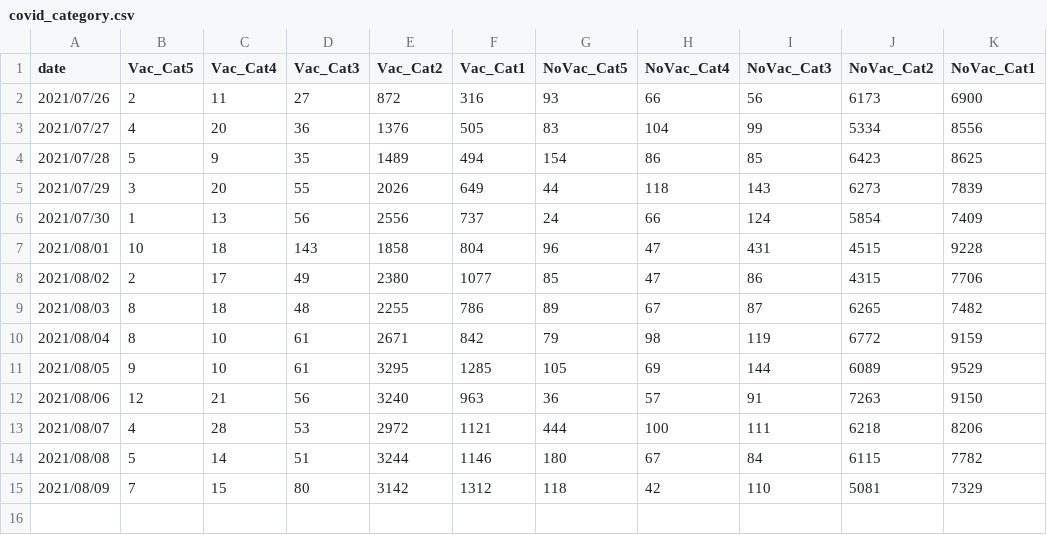
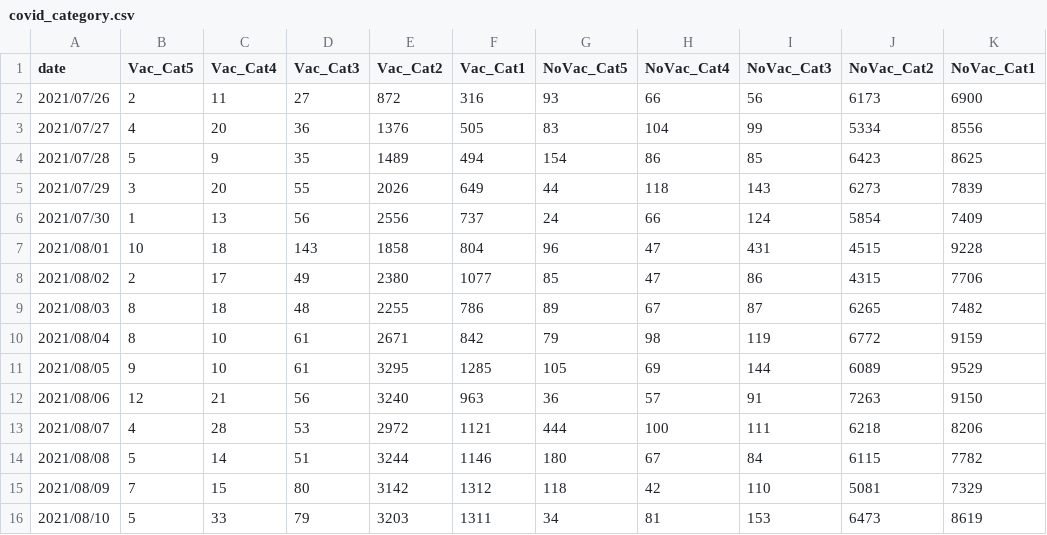
Before and after one commit to ashraf-fuad/Malaysia-Covid19-Updated-Daily-Based-on-KKM-Data-, a CSV file: covid_category.csv, drawn as a sheet; the diff names each change by its address in the sheet, - before the commit and + after, or states it on an @@ line.

Commit message:
Update covid_category.csv

```diff
--- a/covid_category.csv
+++ b/covid_category.csv
+row 16: 2021/08/10 | 5 | 33 | 79 | 3203 | 1311 | 34 | 81 | 153 | 6473 | 8619
```
